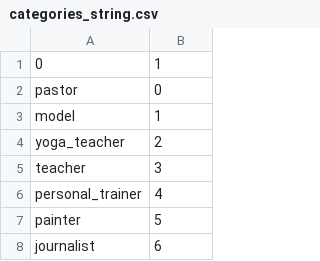
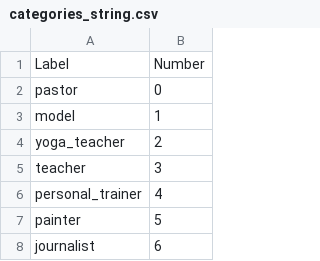
Before and after one commit to Eazyed/JobPredictor, a CSV file: Machine_Learning/data/categories_string.csv, drawn as a sheet; only a part is shown; removed rows and columns are numbered as before the commit, all else as after; the diff names each change by its address in the sheet, - before the commit and + after, or states it on an @@ line.

```diff
--- a/Machine_Learning/data/categories_string.csv
+++ b/Machine_Learning/data/categories_string.csv
-row 1: 0 | 1
+row 1: Label | Number
```
Also changed, not shown: 10 other files.
